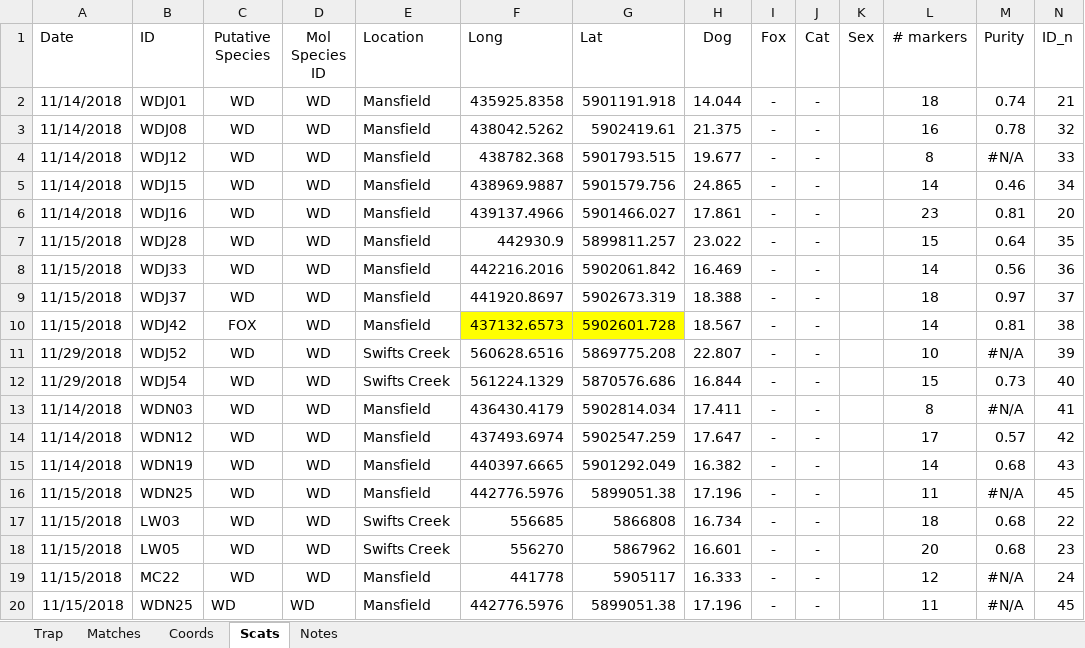
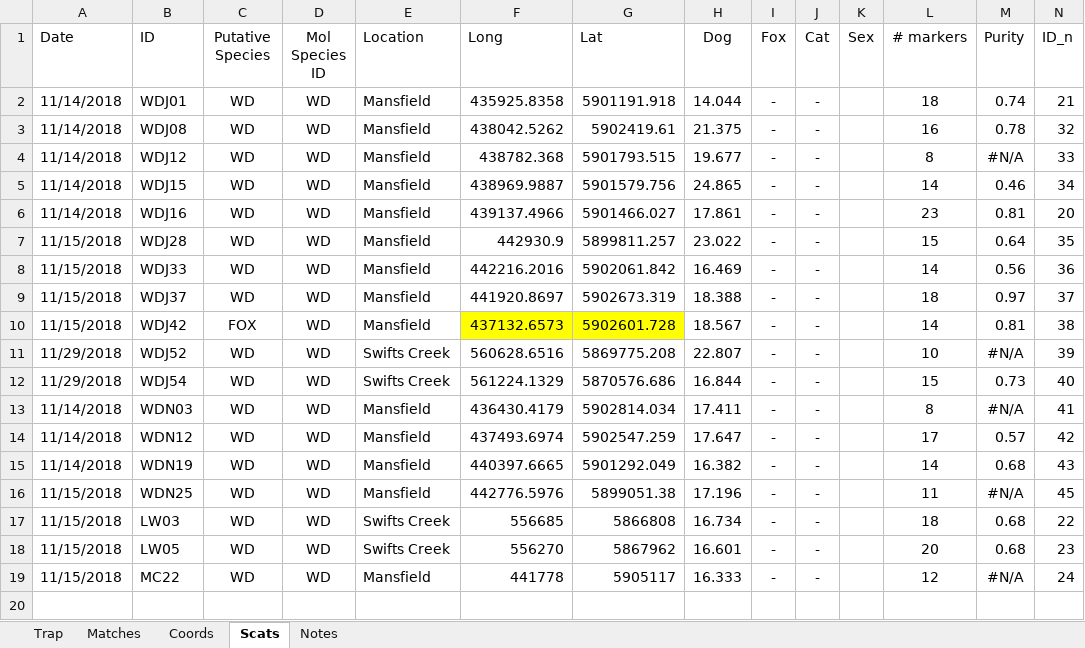
Before and after one commit to carlopacioni/WDTrappingAnalysis, an Excel workbook: Data/TrappingSimulation.xlsx, sheet Scats, drawn as a sheet; values as stored, in another font and other column widths than the file's, no borders; conditional formats not drawn; the diff names each change by its address in the sheet, - before the commit and + after, or states it on an @@ line.

Commit message:
Data were correct the first time around

```diff
--- a/Data/TrappingSimulation.xlsx (sheet Scats)
+++ b/Data/TrappingSimulation.xlsx (sheet Scats)
-row 20: 11/15/2018 | WDN25 | WD | WD | Mansfield | 442776.5976 | 5899051.38 | 17.196 | - | - |  | 11 | #N/A | 45
```
Also changed, not shown: 4 other files.
